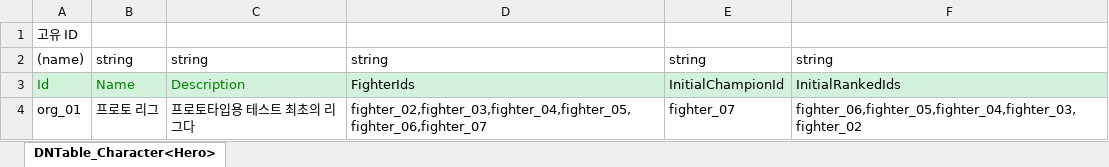
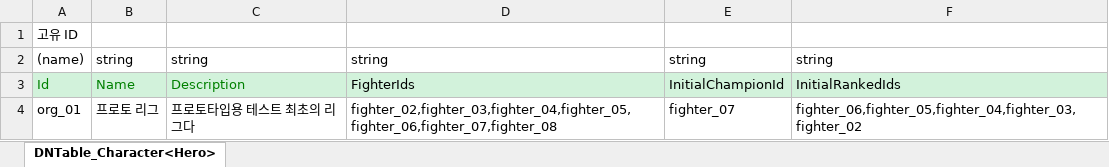
Before and after one commit to chocopiehunter/Boxing_or_Idle, an Excel workbook: JsonConverter/ExcelFiles/OrganizationData.xlsx, sheet DNTable_Character<Hero>, drawn as a sheet; values as stored, in another font and other column widths than the file's, no borders; the diff names each change by its address in the sheet, - before the commit and + after, or states it on an @@ line.

```diff
--- a/JsonConverter/ExcelFiles/OrganizationData.xlsx (sheet DNTable_Character<Hero>)
+++ b/JsonConverter/ExcelFiles/OrganizationData.xlsx (sheet DNTable_Character<Hero>)
-D4: fighter_02,fighter_03,fighter_04,fighter_05,fighter_06,fighter_07
+D4: fighter_02,fighter_03,fighter_04,fighter_05,fighter_06,fighter_07,fighter_08
```
Also changed, not shown: JsonConverter/ExcelFiles/FighterData.xlsx, 2 other files.
